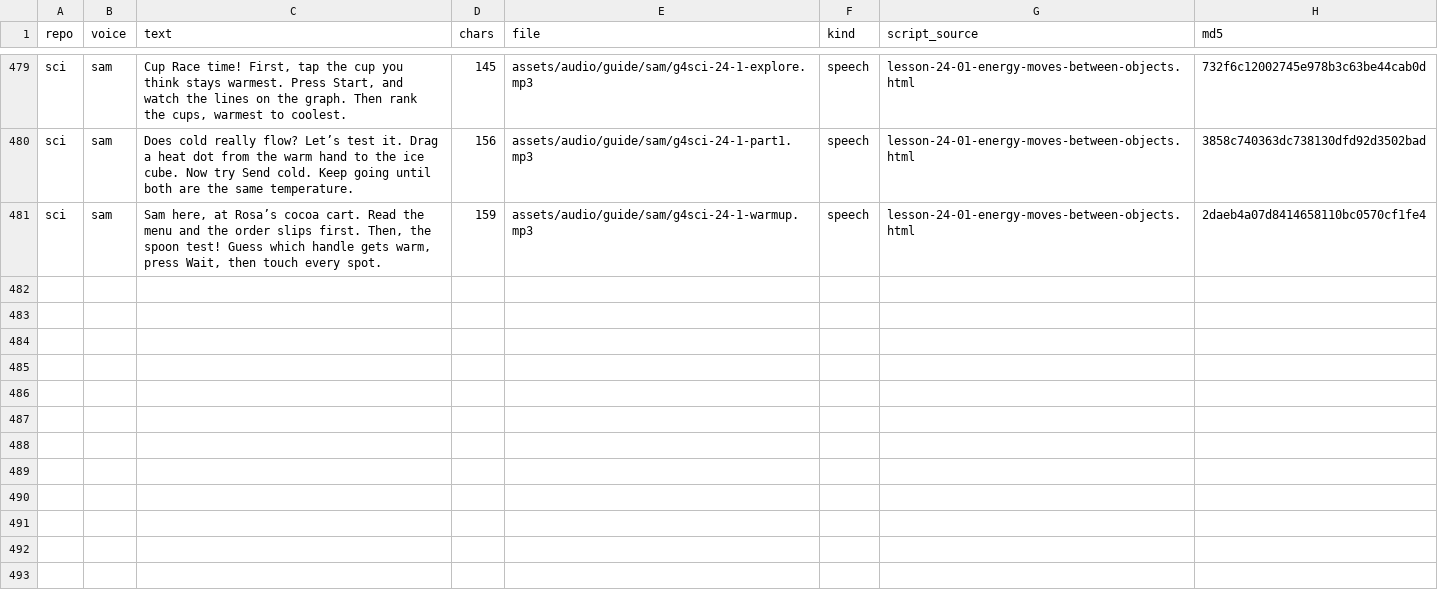
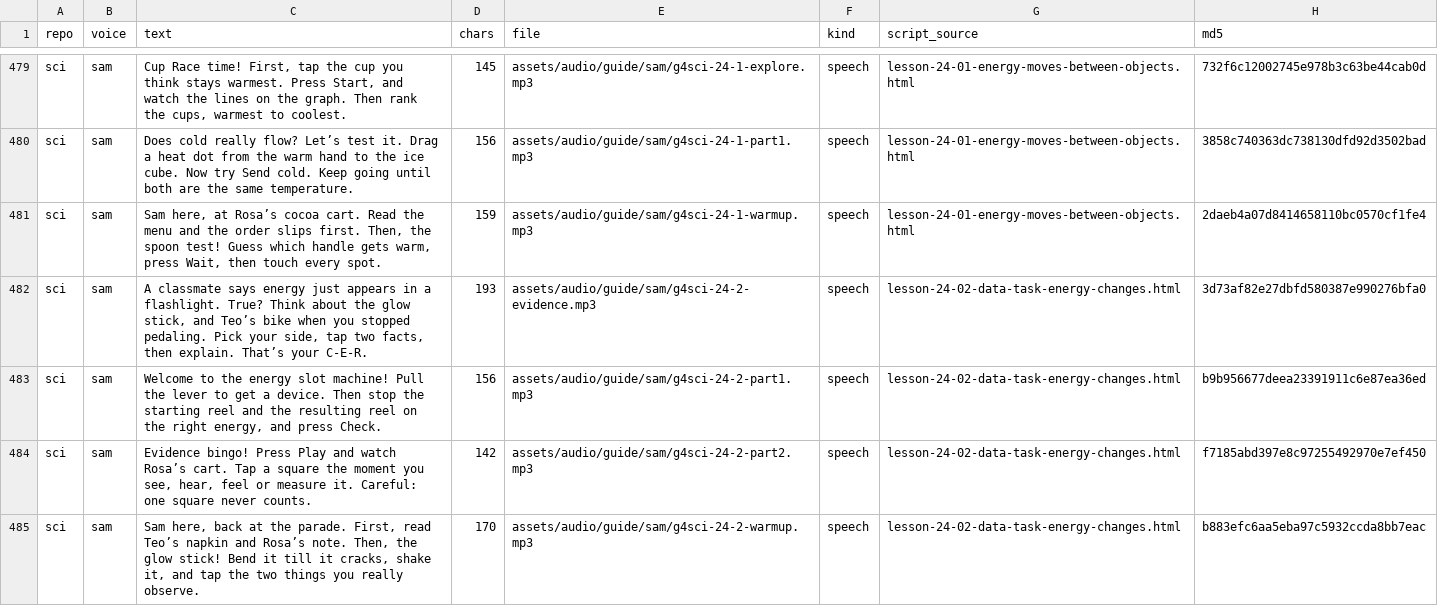
Before and after one commit to optimaondemand/optima-4th-science, a CSV file: clip-log.csv, drawn as a sheet; only a part is shown, gaps mark what is left out.

```diff
--- a/clip-log.csv
+++ b/clip-log.csv
@@ -481 +481,5 @@ sci,sam,Does cold really flow? Let’s test it. Drag a heat dot from the warm ha
 sci,sam,"Sam here, at Rosa’s cocoa cart. Read the menu and the order slips first. Then, the spoon test! Guess which handle gets warm, press Wait, then touch every spot.",159,assets/audio/guide/sam/g4sci-24-1-warmup.mp3,speech,lesson-24-01-energy-moves-between-objects.html,2daeb4a07d8414658110bc0570cf1fe4
+sci,sam,"A classmate says energy just appears in a flashlight. True? Think about the glow stick, and Teo’s bike when you stopped pedaling. Pick your side, tap two facts, then explain. That’s your C-E-R.",193,assets/audio/guide/sam/g4sci-24-2-evidence.mp3,speech,lesson-24-02-data-task-energy-changes.html,3d73af82e27dbfd580387e990276bfa0
+sci,sam,"Welcome to the energy slot machine! Pull the lever to get a device. Then stop the starting reel and the resulting reel on the right energy, and press Check.",156,assets/audio/guide/sam/g4sci-24-2-part1.mp3,speech,lesson-24-02-data-task-energy-changes.html,b9b956677deea23391911c6e87ea36ed
+sci,sam,"Evidence bingo! Press Play and watch Rosa’s cart. Tap a square the moment you see, hear, feel or measure it. Careful: one square never counts.",142,assets/audio/guide/sam/g4sci-24-2-part2.mp3,speech,lesson-24-02-data-task-energy-changes.html,f7185abd397e8c97255492970e7ef450
+sci,sam,"Sam here, back at the parade. First, read Teo’s napkin and Rosa’s note. Then, the glow stick! Bend it till it cracks, shake it, and tap the two things you really observe.",170,assets/audio/guide/sam/g4sci-24-2-warmup.mp3,speech,lesson-24-02-data-task-energy-changes.html,b883efc6aa5eba97c5932ccda8bb7eac
```
Also changed, not shown: 5 other files.
